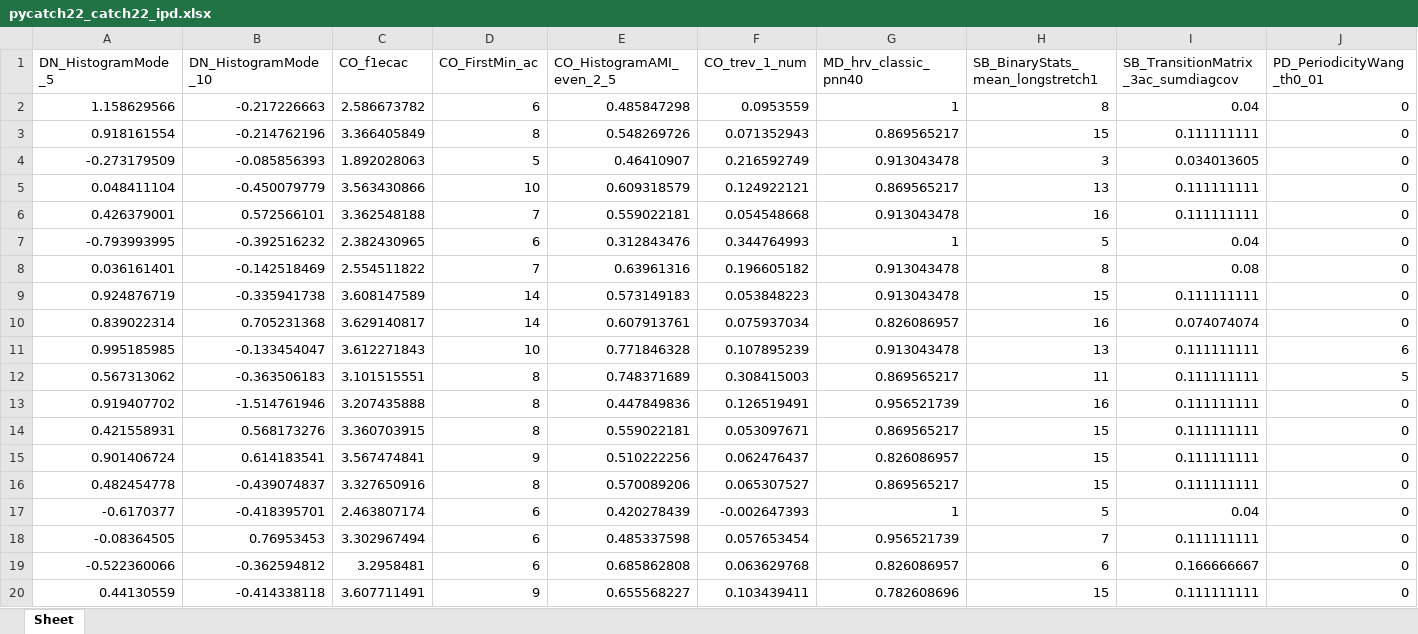
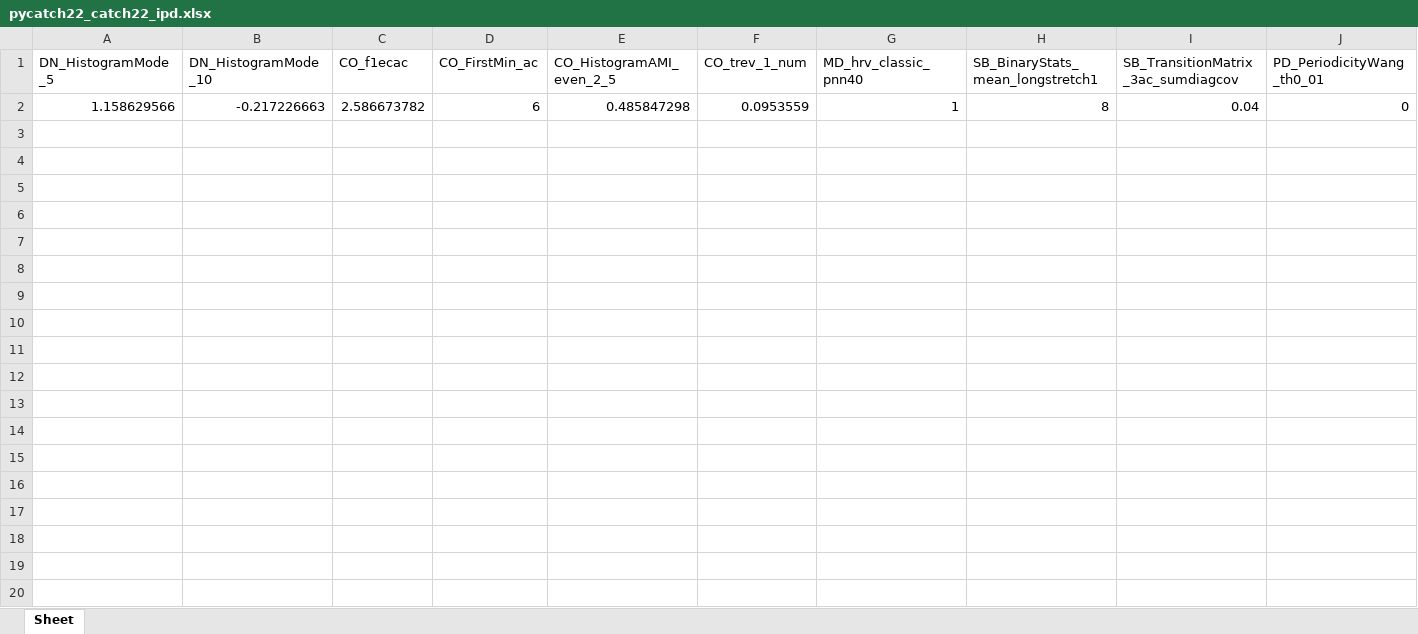
Before and after one commit to time-series-machine-learning/tsml-eval, an Excel workbook: tsml_eval/_wip/catch22/pycatch22_catch22_ipd.xlsx, sheet Sheet, drawn as a sheet; only a part is shown; values as stored, in another font and other column widths than the file's, no borders; rows hold the shown columns only; the diff covers the shown part only; the diff names each change by its address in the sheet, - before the commit and + after, or states it on an @@ line.

Commit message:
Completely fixed SB_MotifThree_quantile_hh

```diff
--- a/tsml_eval/_wip/catch22/pycatch22_catch22_ipd.xlsx (sheet Sheet)
+++ b/tsml_eval/_wip/catch22/pycatch22_catch22_ipd.xlsx (sheet Sheet)
-row 3: 0.918161554 | -0.214762196 | 3.366405849 | 8 | 0.548269726 | 0.071352943 | 0.869565217 | 15 | 0.111111111 | 0
-row 4: -0.273179509 | -0.085856393 | 1.892028063 | 5 | 0.46410907 | 0.216592749 | 0.913043478 | 3 | 0.034013605 | 0
-row 5: 0.048411104 | -0.450079779 | 3.563430866 | 10 | 0.609318579 | 0.124922121 | 0.869565217 | 13 | 0.111111111 | 0
-row 6: 0.426379001 | 0.572566101 | 3.362548188 | 7 | 0.559022181 | 0.054548668 | 0.913043478 | 16 | 0.111111111 | 0
-row 7: -0.793993995 | -0.392516232 | 2.382430965 | 6 | 0.312843476 | 0.344764993 | 1 | 5 | 0.04 | 0
-row 8: 0.036161401 | -0.142518469 | 2.554511822 | 7 | 0.63961316 | 0.196605182 | 0.913043478 | 8 | 0.08 | 0
-row 9: 0.924876719 | -0.335941738 | 3.608147589 | 14 | 0.573149183 | 0.053848223 | 0.913043478 | 15 | 0.111111111 | 0
-row 10: 0.839022314 | 0.705231368 | 3.629140817 | 14 | 0.607913761 | 0.075937034 | 0.826086957 | 16 | 0.074074074 | 0
-row 11: 0.995185985 | -0.133454047 | 3.612271843 | 10 | 0.771846328 | 0.107895239 | 0.913043478 | 13 | 0.111111111 | 6
-row 12: 0.567313062 | -0.363506183 | 3.101515551 | 8 | 0.748371689 | 0.308415003 | 0.869565217 | 11 | 0.111111111 | 5
-row 13: 0.919407702 | -1.514761946 | 3.207435888 | 8 | 0.447849836 | 0.126519491 | 0.956521739 | 16 | 0.111111111 | 0
-row 14: 0.421558931 | 0.568173276 | 3.360703915 | 8 | 0.559022181 | 0.053097671 | 0.869565217 | 15 | 0.111111111 | 0
-row 15: 0.901406724 | 0.614183541 | 3.567474841 | 9 | 0.510222256 | 0.062476437 | 0.826086957 | 15 | 0.111111111 | 0
-row 16: 0.482454778 | -0.439074837 | 3.327650916 | 8 | 0.570089206 | 0.065307527 | 0.869565217 | 15 | 0.111111111 | 0
-row 17: -0.6170377 | -0.418395701 | 2.463807174 | 6 | 0.420278439 | -0.002647393 | 1 | 5 | 0.04 | 0
-row 18: -0.08364505 | 0.76953453 | 3.302967494 | 6 | 0.485337598 | 0.057653454 | 0.956521739 | 7 | 0.111111111 | 0
-row 19: -0.522360066 | -0.362594812 | 3.2958481 | 6 | 0.685862808 | 0.063629768 | 0.826086957 | 6 | 0.166666667 | 0
-row 20: 0.44130559 | -0.414338118 | 3.607711491 | 9 | 0.655568227 | 0.103439411 | 0.782608696 | 15 | 0.111111111 | 0
```
Also changed, not shown: 48 removed rows elsewhere in this sheet, tsml_eval/_wip/catch22/aeon_catch22_with_numba.xlsx, 4 other files.
